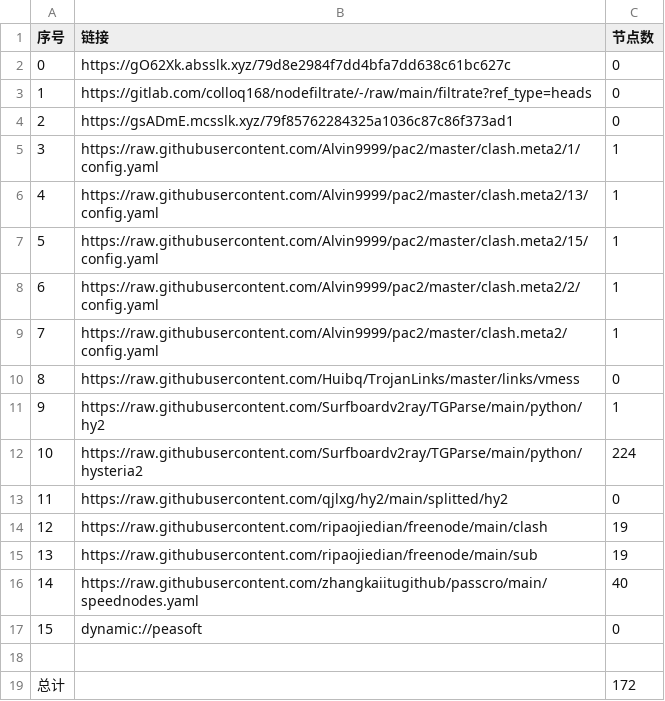
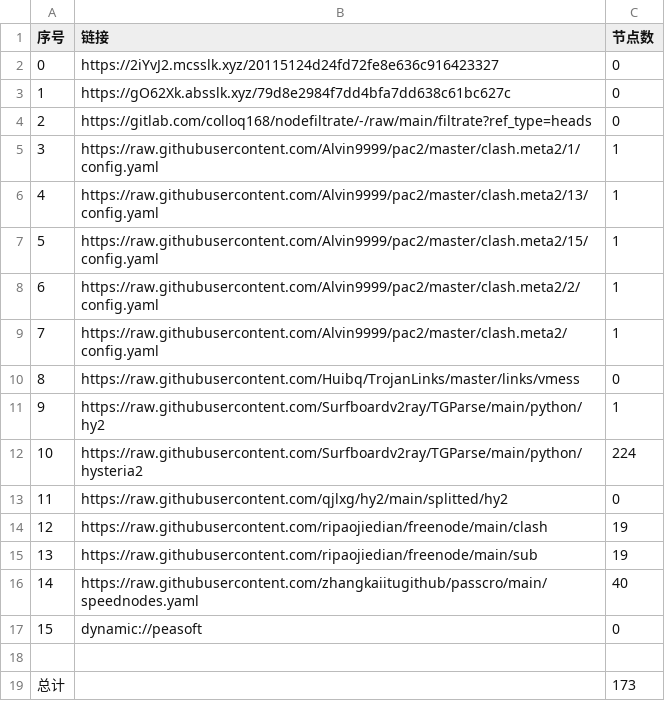
Before and after one commit to lejia1314520/AutoMergePublicNodes, a CSV file: list_result.csv, drawn as a sheet.

```diff
--- a/list_result.csv
+++ b/list_result.csv
@@ -1,5 +1,5 @@
 序号,链接,节点数
-0,https://gO62Xk.absslk.xyz/79d8e2984f7dd4bfa7dd638c61bc627c,0
-1,https://gitlab.com/colloq168/nodefiltrate/-/raw/main/filtrate?ref_type=heads,0
-2,https://gsADmE.mcsslk.xyz/79f85762284325a1036c87c86f373ad1,0
+0,https://2iYvJ2.mcsslk.xyz/20115124d24fd72fe8e636c916423327,0
+1,https://gO62Xk.absslk.xyz/79d8e2984f7dd4bfa7dd638c61bc627c,0
+2,https://gitlab.com/colloq168/nodefiltrate/-/raw/main/filtrate?ref_type=heads,0
 3,https://raw.githubusercontent.com/Alvin9999/pac2/master/clash.meta2/1/config.yaml,1
@@ -18,2 +18,2 @@
 
-总计,,172
+总计,,173
```
Also changed, not shown: 6 other files.
